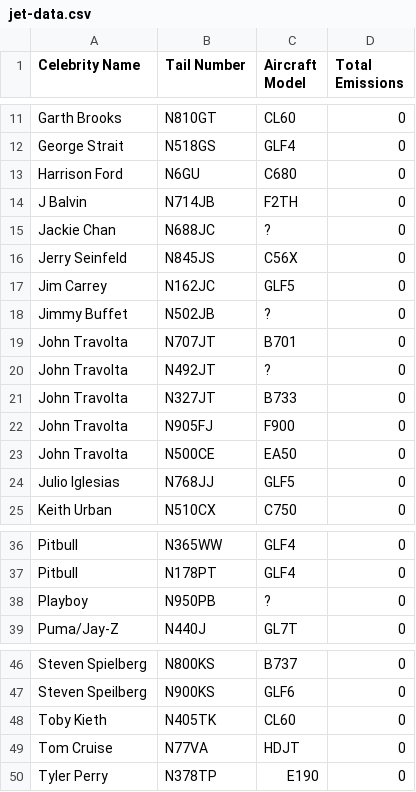
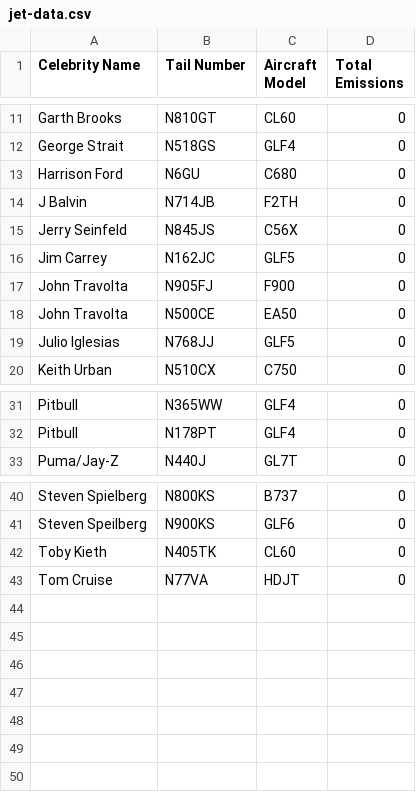
Before and after one commit to aidantsaunders/JetEmissionTracker, a CSV file: jet-emission-tracker/data/jet-data.csv, drawn as a sheet; only a part is shown, gaps mark what is left out.

Commit message:
Uploading aircraft gal/hr fuel consumption data as well as removing unusable jet data

```diff
--- a/jet-emission-tracker/data/jet-data.csv
+++ b/jet-emission-tracker/data/jet-data.csv
@@ -14,9 +14,4 @@ Harrison Ford,N6GU,C680,0
 J Balvin,N714JB,F2TH,0
-Jackie Chan,N688JC,?,0
 Jerry Seinfeld,N845JS,C56X,0
 Jim Carrey,N162JC,GLF5,0
-Jimmy Buffet,N502JB,?,0
-John Travolta,N707JT,B701,0
-John Travolta,N492JT,?,0
-John Travolta,N327JT,B733,0
 John Travolta,N905FJ,F900,0
@@ -37,3 +32,2 @@ Pitbull,N365WW,GLF4,0
 Pitbull,N178PT,GLF4,0
-Playboy,N950PB,?,0
 Puma/Jay-Z,N440J,GL7T,0
@@ -49,2 +43 @@ Toby Kieth,N405TK,CL60,0
 Tom Cruise,N77VA,HDJT,0
-Tyler Perry,N378TP,E190,0
```
Also changed, not shown: 1 other file.
